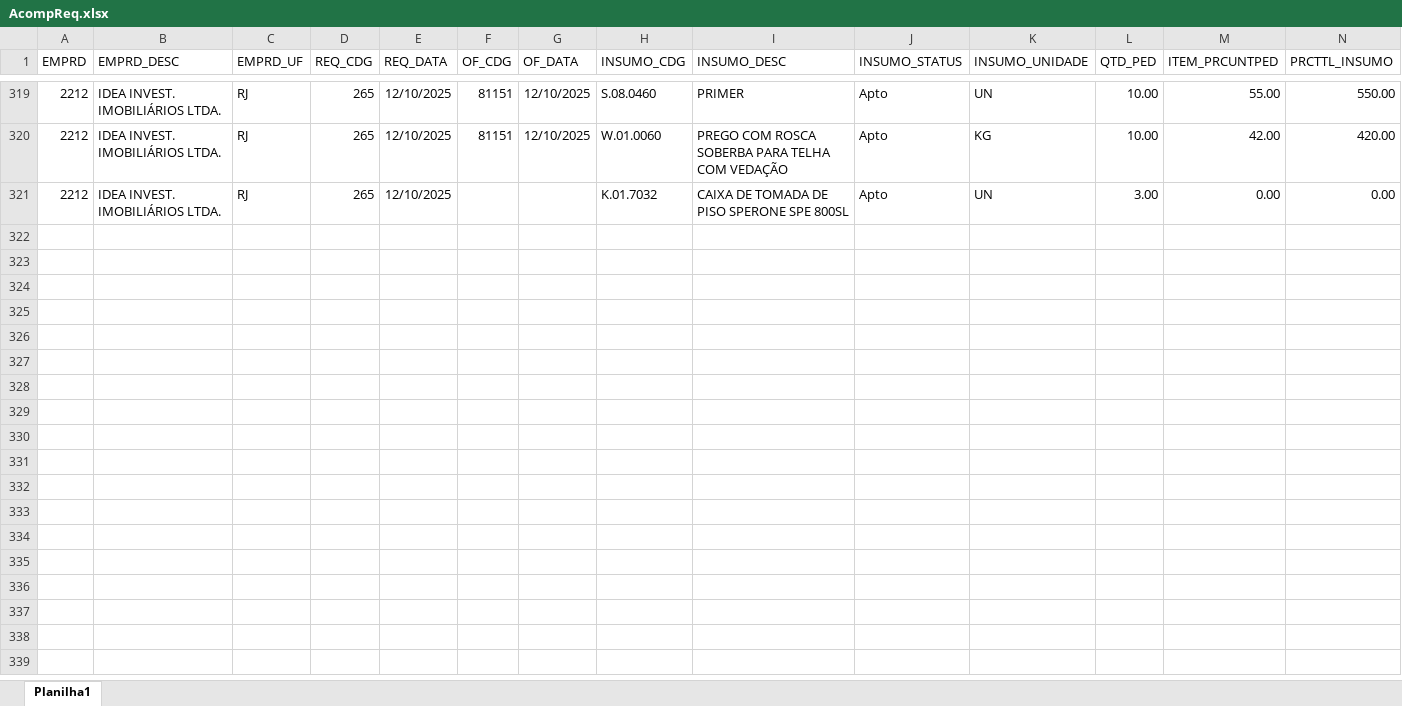
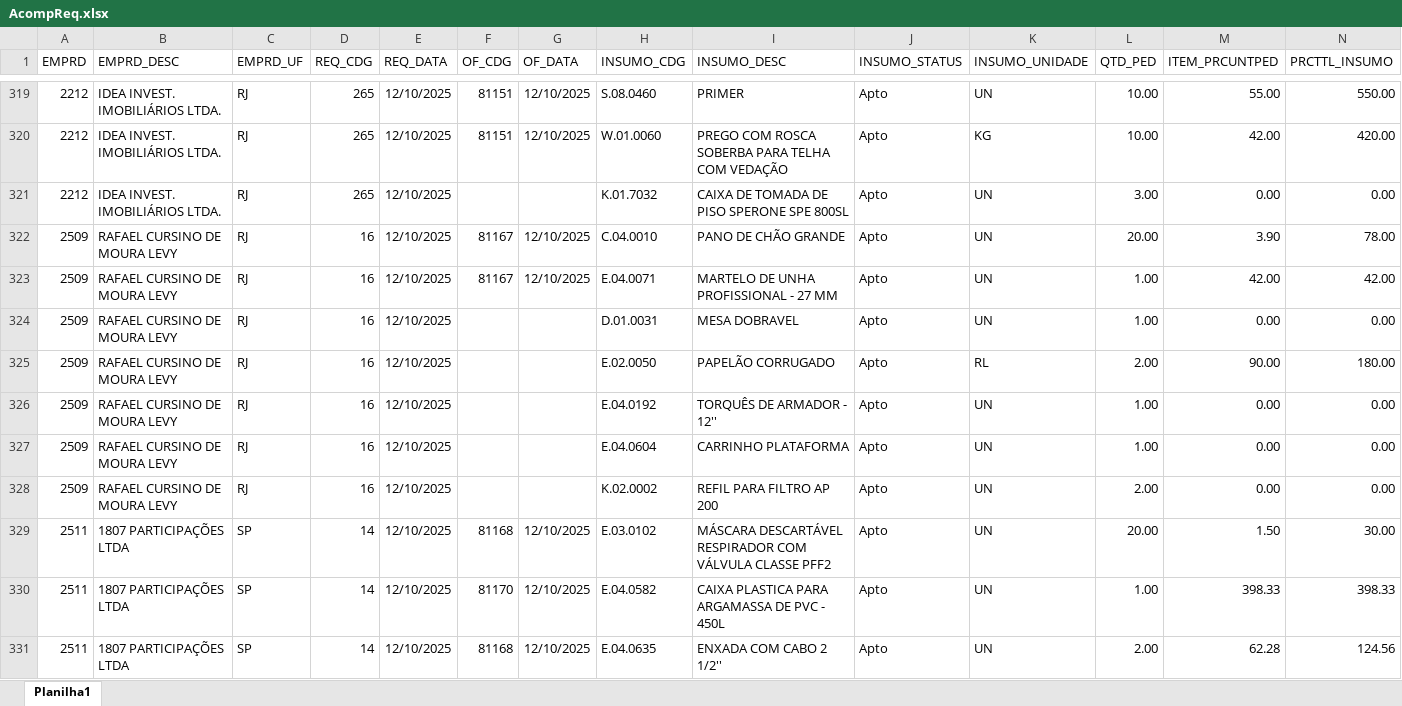
Before and after one commit to Mgiglio98/acompanhamento-requisicoes, an Excel workbook: AcompReq.xlsx, sheet Planilha1, drawn as a sheet; only a part is shown, gaps mark what is left out; values as stored, in another font and other column widths than the file's, no borders; rows hold the shown columns only; the diff covers the shown part only; the diff names each change by its address in the sheet, - before the commit and + after, or states it on an @@ line.

Commit message:
Add files via upload

```diff
--- a/AcompReq.xlsx (sheet Planilha1)
+++ b/AcompReq.xlsx (sheet Planilha1)
+row 322: 2509 | RAFAEL CURSINO DE MOURA LEVY | RJ | 16 | 12/10/2025 | 81167 | 12/10/2025 | C.04.0010 | PANO DE CHÃO GRANDE | Apto | UN | 20.00 | 3.90 | 78.00
+row 323: 2509 | RAFAEL CURSINO DE MOURA LEVY | RJ | 16 | 12/10/2025 | 81167 | 12/10/2025 | E.04.0071 | MARTELO DE UNHA PROFISSIONAL - 27 MM | Apto | UN | 1.00 | 42.00 | 42.00
+row 324: 2509 | RAFAEL CURSINO DE MOURA LEVY | RJ | 16 | 12/10/2025 |  |  | D.01.0031 | MESA DOBRAVEL | Apto | UN | 1.00 | 0.00 | 0.00
+row 325: 2509 | RAFAEL CURSINO DE MOURA LEVY | RJ | 16 | 12/10/2025 |  |  | E.02.0050 | PAPELÃO CORRUGADO | Apto | RL | 2.00 | 90.00 | 180.00
+row 326: 2509 | RAFAEL CURSINO DE MOURA LEVY | RJ | 16 | 12/10/2025 |  |  | E.04.0192 | TORQUÊS DE ARMADOR - 12'' | Apto | UN | 1.00 | 0.00 | 0.00
+row 327: 2509 | RAFAEL CURSINO DE MOURA LEVY | RJ | 16 | 12/10/2025 |  |  | E.04.0604 | CARRINHO PLATAFORMA | Apto | UN | 1.00 | 0.00 | 0.00
+row 328: 2509 | RAFAEL CURSINO DE MOURA LEVY | RJ | 16 | 12/10/2025 |  |  | K.02.0002 | REFIL PARA FILTRO AP 200 | Apto | UN | 2.00 | 0.00 | 0.00
+row 329: 2511 | 1807 PARTICIPAÇÕES LTDA | SP | 14 | 12/10/2025 | 81168 | 12/10/2025 | E.03.0102 | MÁSCARA DESCARTÁVEL RESPIRADOR COM VÁLVULA CLASSE PFF2 | Apto | UN | 20.00 | 1.50 | 30.00
+row 330: 2511 | 1807 PARTICIPAÇÕES LTDA | SP | 14 | 12/10/2025 | 81170 | 12/10/2025 | E.04.0582 | CAIXA PLASTICA PARA ARGAMASSA DE PVC - 450L | Apto | UN | 1.00 | 398.33 | 398.33
+row 331: 2511 | 1807 PARTICIPAÇÕES LTDA | SP | 14 | 12/10/2025 | 81168 | 12/10/2025 | E.04.0635 | ENXADA COM CABO 2 1/2'' | Apto | UN | 2.00 | 62.28 | 124.56
```
Also changed, not shown: 17 added rows, 5 removed rows and 2 edited cells elsewhere in this sheet.
